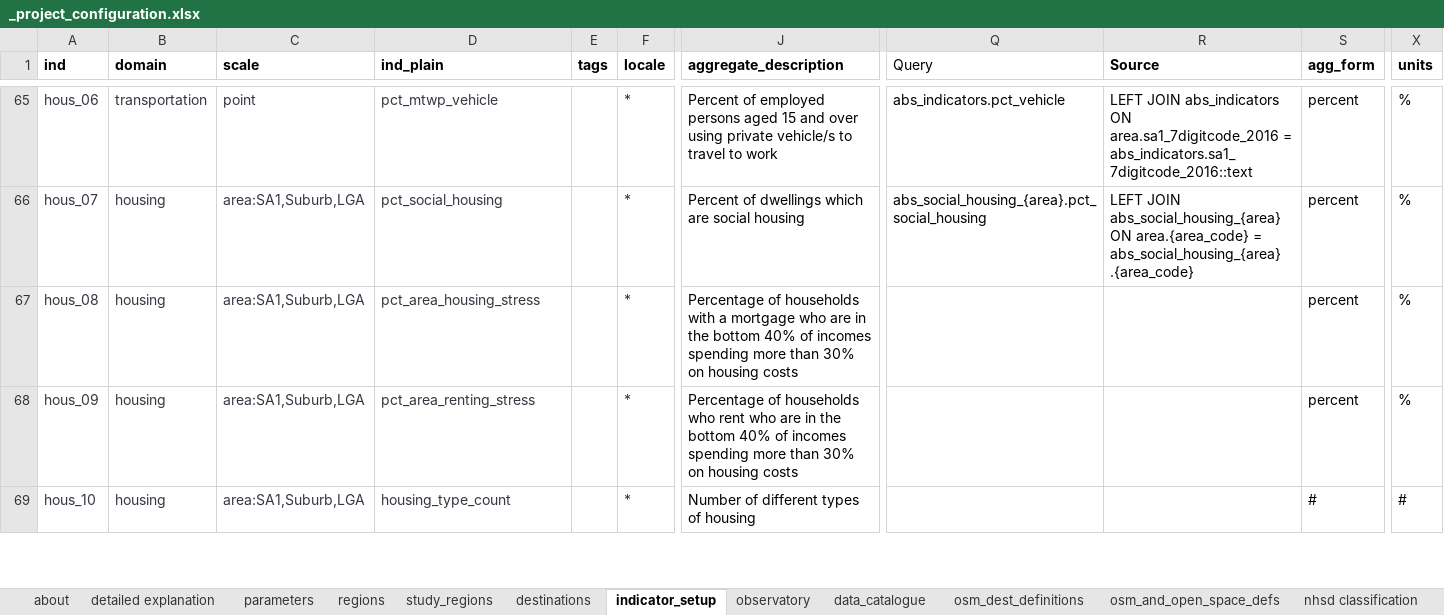
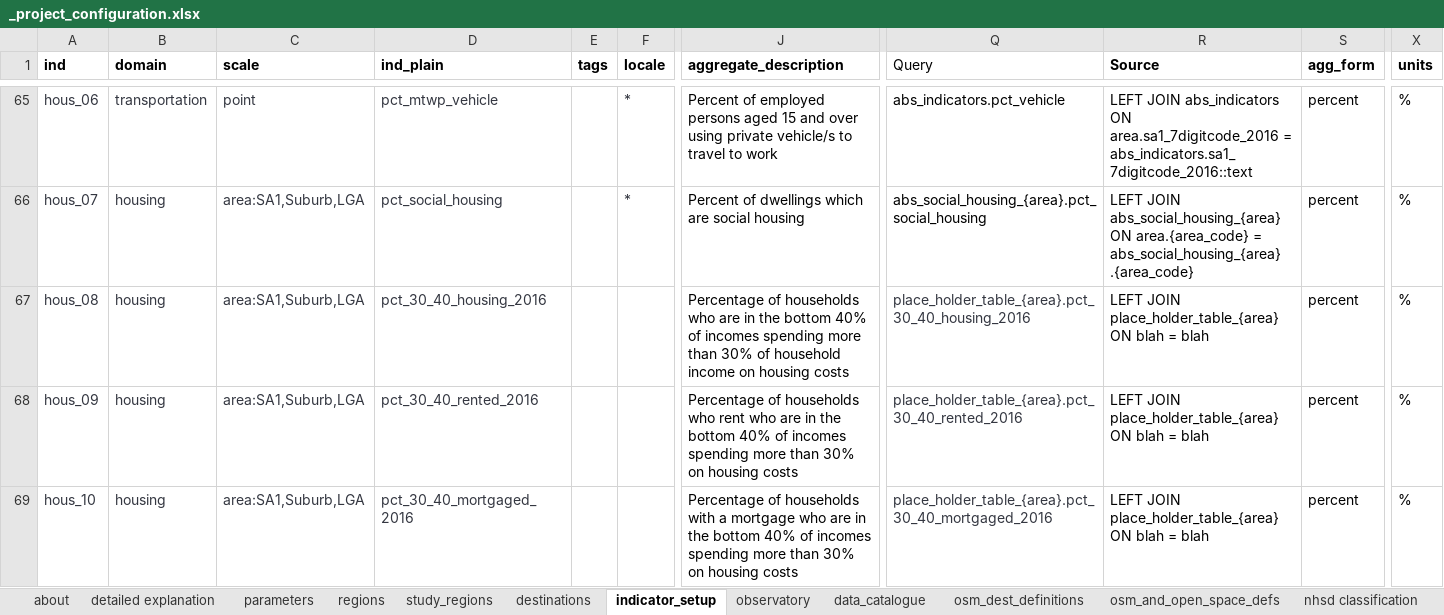
Before and after one commit to healthy-liveable-cities/australian-national-liveability-study, an Excel workbook: _project_configuration.xlsx, sheet indicator_setup, drawn as a sheet; only a part is shown, gaps mark what is left out; values as stored, in another font and other column widths than the file's, no borders; the diff covers the shown part only; the diff names each change by its address in the sheet, - before the commit and + after, or states it on an @@ line.

Commit message:
updated placeholder query definitions for 30 40 indicators and housing diversity

```diff
--- a/_project_configuration.xlsx (sheet indicator_setup)
+++ b/_project_configuration.xlsx (sheet indicator_setup)
-D67 (ind_plain): pct_area_housing_stress
+D67 (ind_plain): pct_30_40_housing_2016
-F67:F69 (locale): *
+F67:F69 (locale): (empty)
-J67 (aggregate_description): …of households with a mortgage who are in the bottom 40% of incomes spending more than 30% on housing…
+J67 (aggregate_description): …of households who are in the bottom 40% of incomes spending more than 30% of household income on housing…
-Q67 (Query): (empty)
+Q67 (Query): place_holder_table_{area}.pct_30_40_housing_2016
-R67:R69 (Source): (empty)
+R67:R69 (Source): LEFT JOIN place_holder_table_{area} ON blah = blah
-D68 (ind_plain): pct_area_renting_stress
+D68 (ind_plain): pct_30_40_rented_2016
-Q68 (Query): (empty)
+Q68 (Query): place_holder_table_{area}.pct_30_40_rented_2016
-D69 (ind_plain): housing_type_count
+D69 (ind_plain): pct_30_40_mortgaged_2016
-J69 (aggregate_description): Number of different types of housing
+J69 (aggregate_description): Percentage of households with a mortgage who are in the bottom 40% of incomes spending more than 30% on housing costs
-Q69 (Query): (empty)
+Q69 (Query): place_holder_table_{area}.pct_30_40_mortgaged_2016
-S69 (agg_form): #
+S69 (agg_form): percent
-X69 (units): #
+X69 (units): %
```
Also changed, not shown: 3 added rows and 110 edited cells elsewhere in this sheet, formulas that keep their value.
